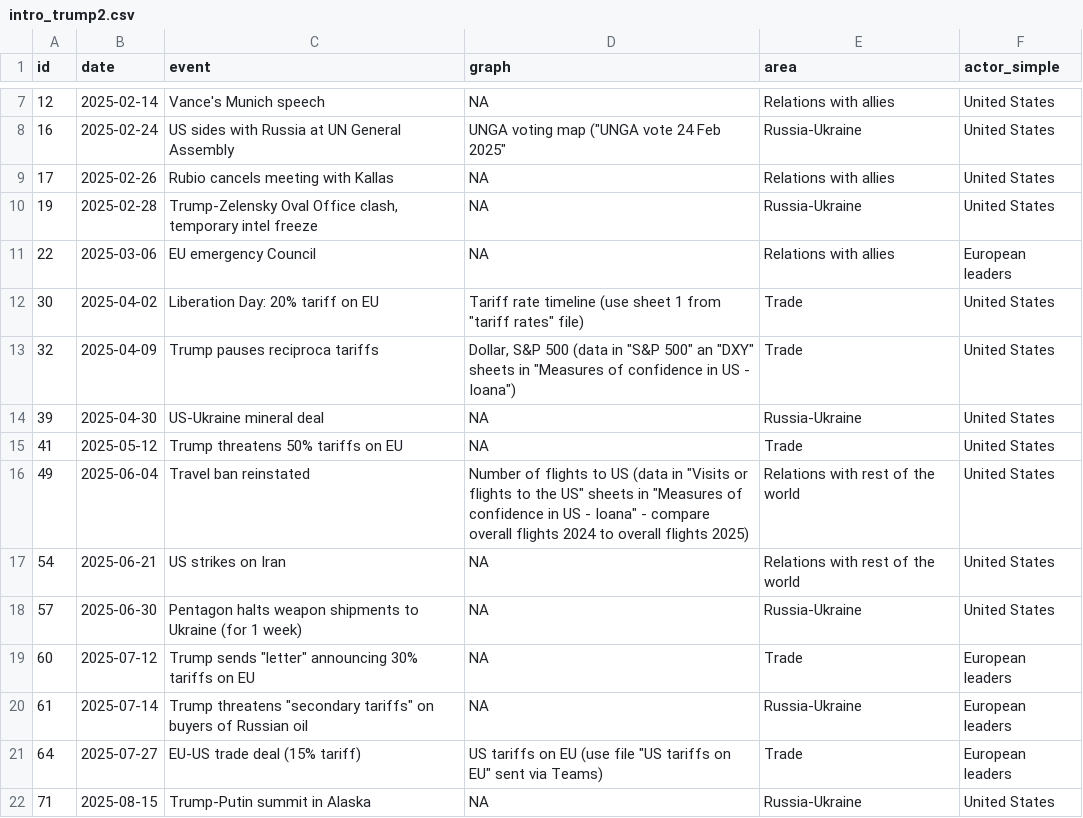
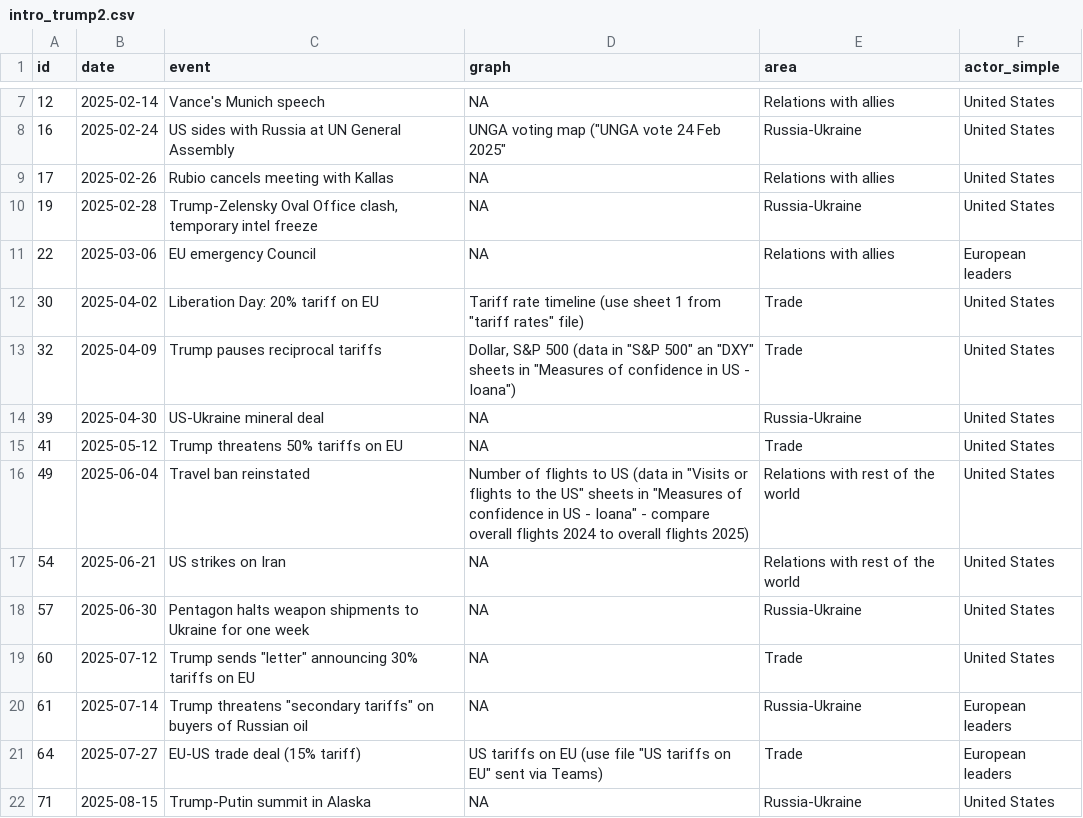
Before and after one commit to euissR/CP187, a CSV file: src/data/intro_trump2.csv, drawn as a sheet; only a part is shown, gaps mark what is left out.

```diff
--- a/src/data/intro_trump2.csv
+++ b/src/data/intro_trump2.csv
@@ -12,3 +12,3 @@ id,date,event,graph,area,actor_simple
 30,2025-04-02,Liberation Day: 20% tariff on EU,"Tariff rate timeline (use sheet 1 from ""tariff rates"" file)",Trade,United States
-32,2025-04-09,Trump pauses reciproca tariffs,"Dollar, S&P 500  (data in ""S&P 500"" an ""DXY"" sheets in ""Measures of confidence in US - Ioana"")",Trade,United States
+32,2025-04-09,Trump pauses reciprocal tariffs,"Dollar, S&P 500  (data in ""S&P 500"" an ""DXY"" sheets in ""Measures of confidence in US - Ioana"")",Trade,United States
 39,2025-04-30,US-Ukraine mineral deal,NA,Russia-Ukraine,United States
@@ -17,4 +17,4 @@ id,date,event,graph,area,actor_simple
 54,2025-06-21,US strikes on Iran,NA,Relations with rest of the world,United States
-57,2025-06-30,Pentagon halts weapon shipments to Ukraine (for 1 week),NA,Russia-Ukraine,United States
-60,2025-07-12,"Trump sends ""letter"" announcing 30% tariffs on EU",NA,Trade,European leaders
+57,2025-06-30,Pentagon halts weapon shipments to Ukraine for one week,NA,Russia-Ukraine,United States
+60,2025-07-12,"Trump sends ""letter"" announcing 30% tariffs on EU",NA,Trade,United States
 61,2025-07-14,"Trump threatens ""secondary tariffs"" on buyers of Russian oil",NA,Russia-Ukraine,European leaders
```
Also changed, not shown: 3 other files.
